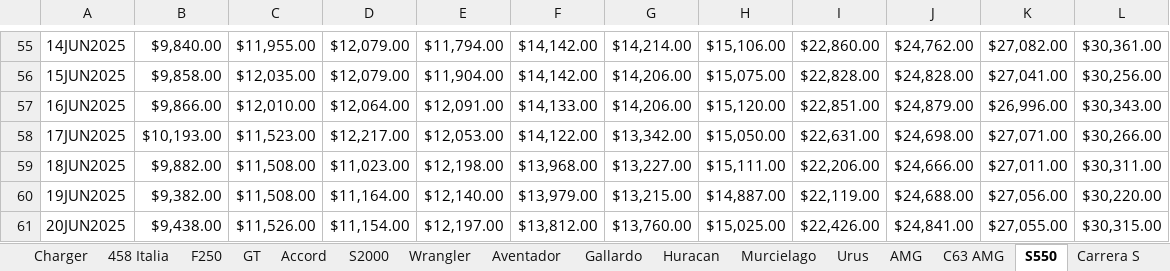
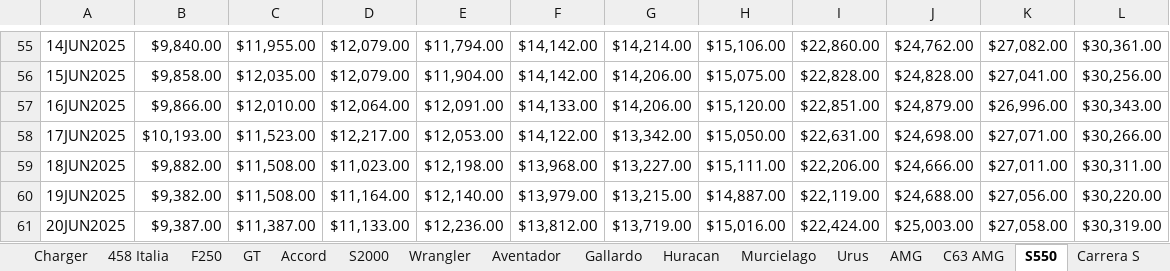
Before and after one commit to CantCommitRiteNow/Price-Puller---Used-Cars, an Excel workbook: Price_Puller.xlsx, sheet S550, drawn as a sheet; only a part is shown, gaps mark what is left out; values as stored, in another font and other column widths than the file's, no borders; conditional formats not drawn; removed rows and columns are numbered as before the commit, all else as after; the diff names each change by its address in the sheet, - before the commit and + after, or states it on an @@ line.

```diff
--- a/Price_Puller.xlsx (sheet S550)
+++ b/Price_Puller.xlsx (sheet S550)
-row 61: 20JUN2025 | $9,438.00 | $11,526.00 | $11,154.00 | $12,197.00 | $13,812.00 | $13,760.00 | $15,025.00 | $22,426.00 | $24,841.00 | $27,055.00 | $30,315.00
+row 61: 20JUN2025 | $9,387.00 | $11,387.00 | $11,133.00 | $12,236.00 | $13,812.00 | $13,719.00 | $15,016.00 | $22,424.00 | $25,003.00 | $27,058.00 | $30,319.00
```
Also changed, not shown: sheet G Wagon, sheet 718 Cayman, sheet Wrangler, sheet Q5, sheet Cayenne, sheet Accord, 34 more sheets, 1 other file.
